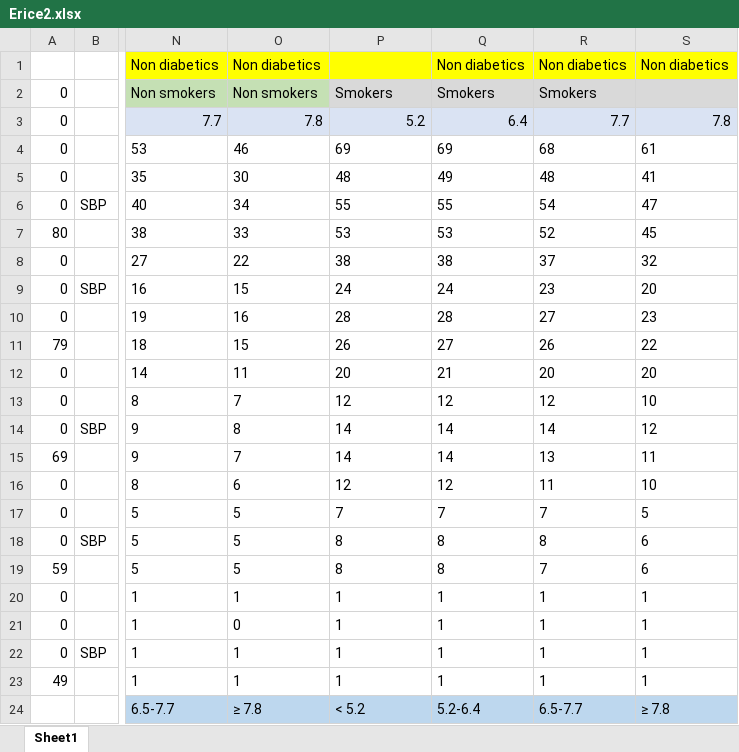
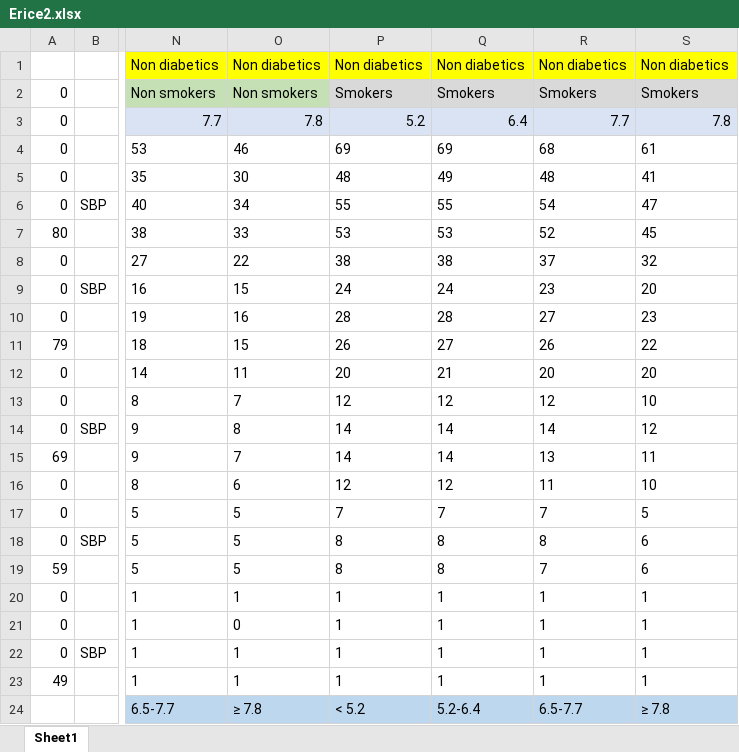
Before and after one commit to Harun29/erice, an Excel workbook: erice/Erice2.xlsx, sheet Sheet1, drawn as a sheet; only a part is shown, gaps mark what is left out; values as stored, in another font and other column widths than the file's, no borders; the diff names each change by its address in the sheet, - before the commit and + after, or states it on an @@ line.

```diff
--- a/erice/Erice2.xlsx (sheet Sheet1)
+++ b/erice/Erice2.xlsx (sheet Sheet1)
-P1: (empty)
+P1: Non diabetics
-S2: (empty)
+S2: Smokers
```
Also changed, not shown: 2 other files.
